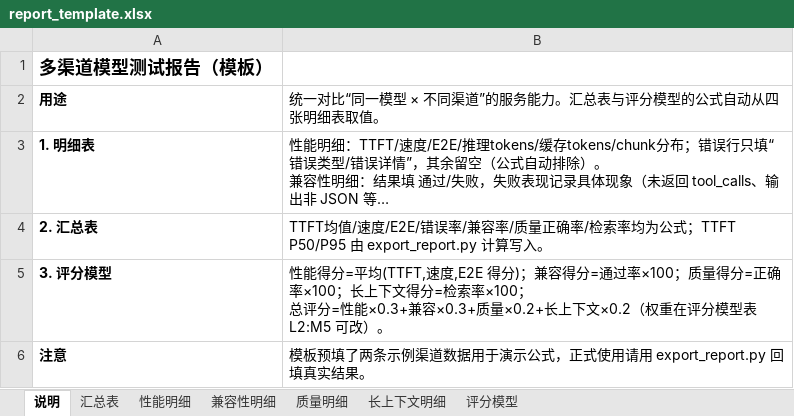
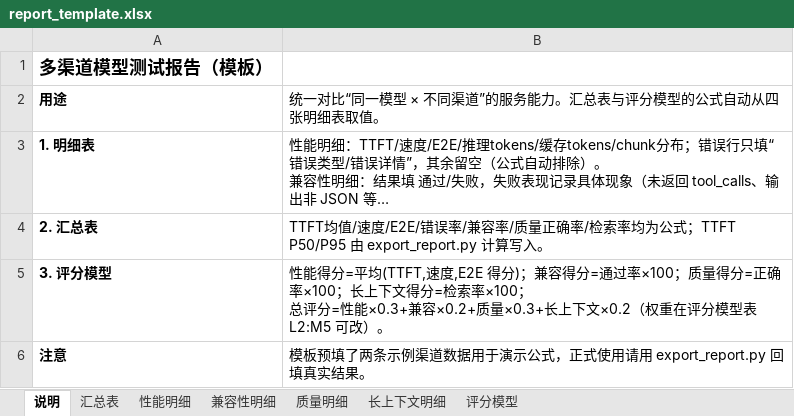
Before and after one commit to hubmover007/mc-model-bench, an Excel workbook: report_template.xlsx, sheet 说明, drawn as a sheet; long unchanged cells end in …; values as stored, in another font and other column widths than the file's, no borders; the diff names each change by its address in the sheet, - before the commit and + after, or states it on an @@ line.

```diff
--- a/report_template.xlsx (sheet 说明)
+++ b/report_template.xlsx (sheet 说明)
-B5: …能×0.3+兼容×0.3+质量×0.2+长上下文…
+B5: …能×0.3+兼容×0.2+质量×0.3+长上下文…
```
Also changed, not shown: sheet 性能明细, sheet 兼容性明细, sheet 质量明细, sheet 长上下文明细, sheet 评分模型, 13 other files.
